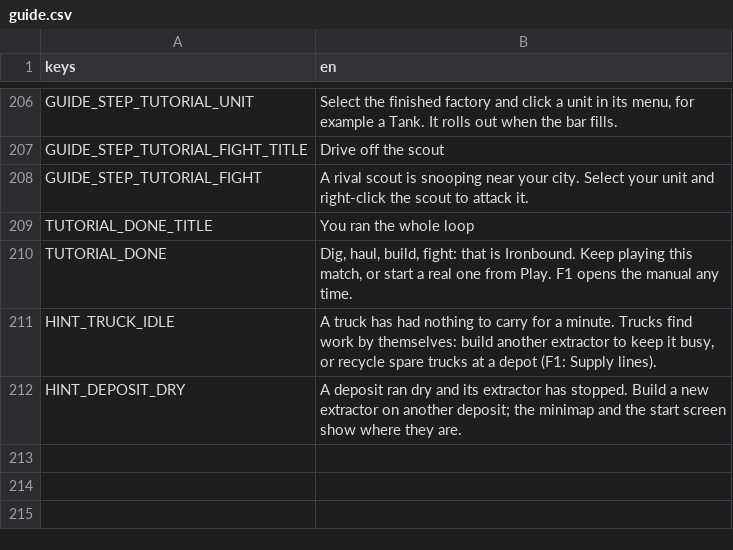
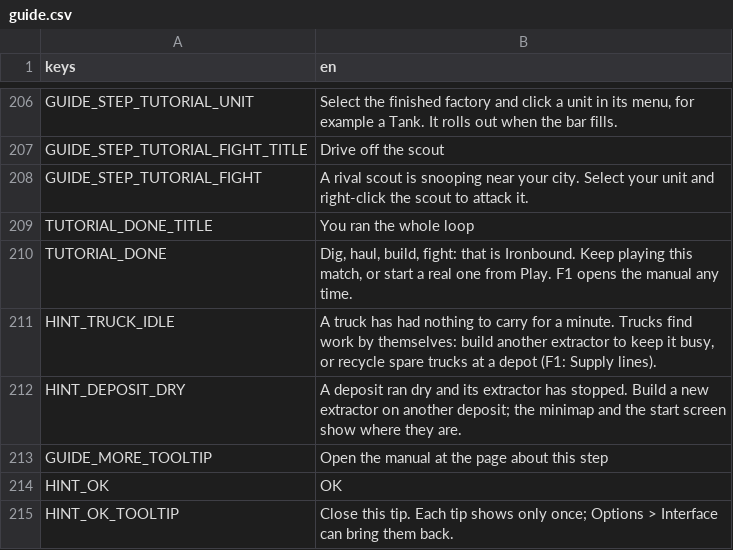
Before and after one commit to destinjones/godot-open-rts, a CSV file: assets/translations/guide.csv, drawn as a sheet; only a part is shown, gaps mark what is left out.

```diff
--- a/assets/translations/guide.csv
+++ b/assets/translations/guide.csv
@@ -230 +230,4 @@ HINT_TRUCK_IDLE,"A truck has had nothing to carry for a minute. Trucks find work
 HINT_DEPOSIT_DRY,A deposit ran dry and its extractor has stopped. Build a new extractor on another deposit; the minimap and the start screen show where they are.
+GUIDE_MORE_TOOLTIP,Open the manual at the page about this step
+HINT_OK,OK
+HINT_OK_TOOLTIP,Close this tip. Each tip shows only once; Options > Interface can bring them back.
```
Also changed, not shown: 17 other files.
